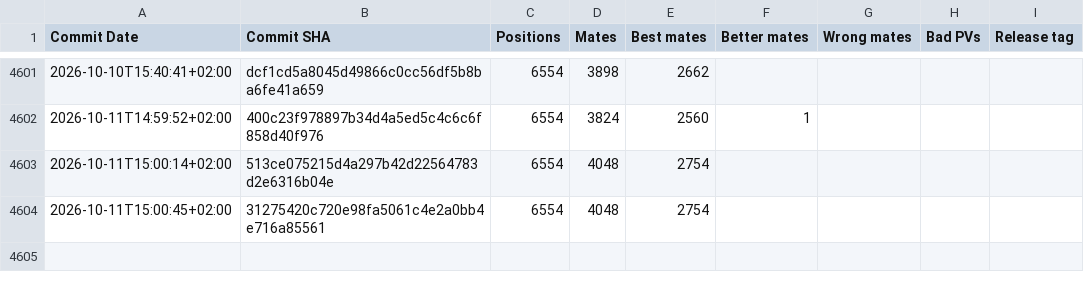
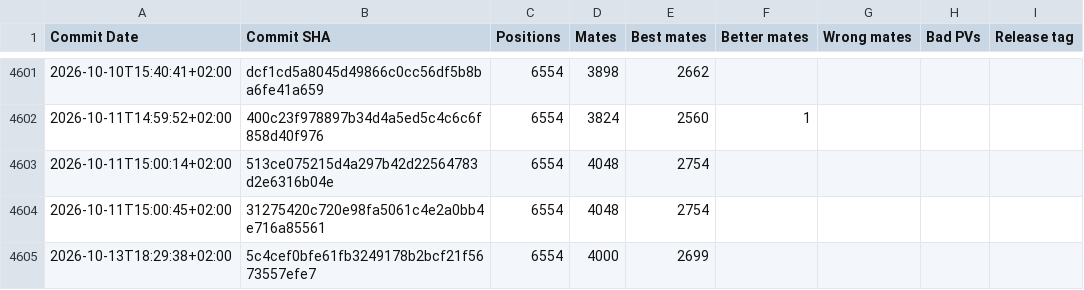
Before and after one commit to vondele/matetrack, a CSV file: matetrack1000000.csv, drawn as a sheet; only a part is shown, gaps mark what is left out; the diff names each change by its address in the sheet, - before the commit and + after, or states it on an @@ line.

```diff
--- a/matetrack1000000.csv
+++ b/matetrack1000000.csv
+row 4605: 2026-10-13T18:29:38+02:00 | 5c4cef0bfe61fb3249178b2bcf21f5673557efe7 | 6554 | 4000 | 2699
```
Also changed, not shown: classic1000000.csv, 5 other files.
